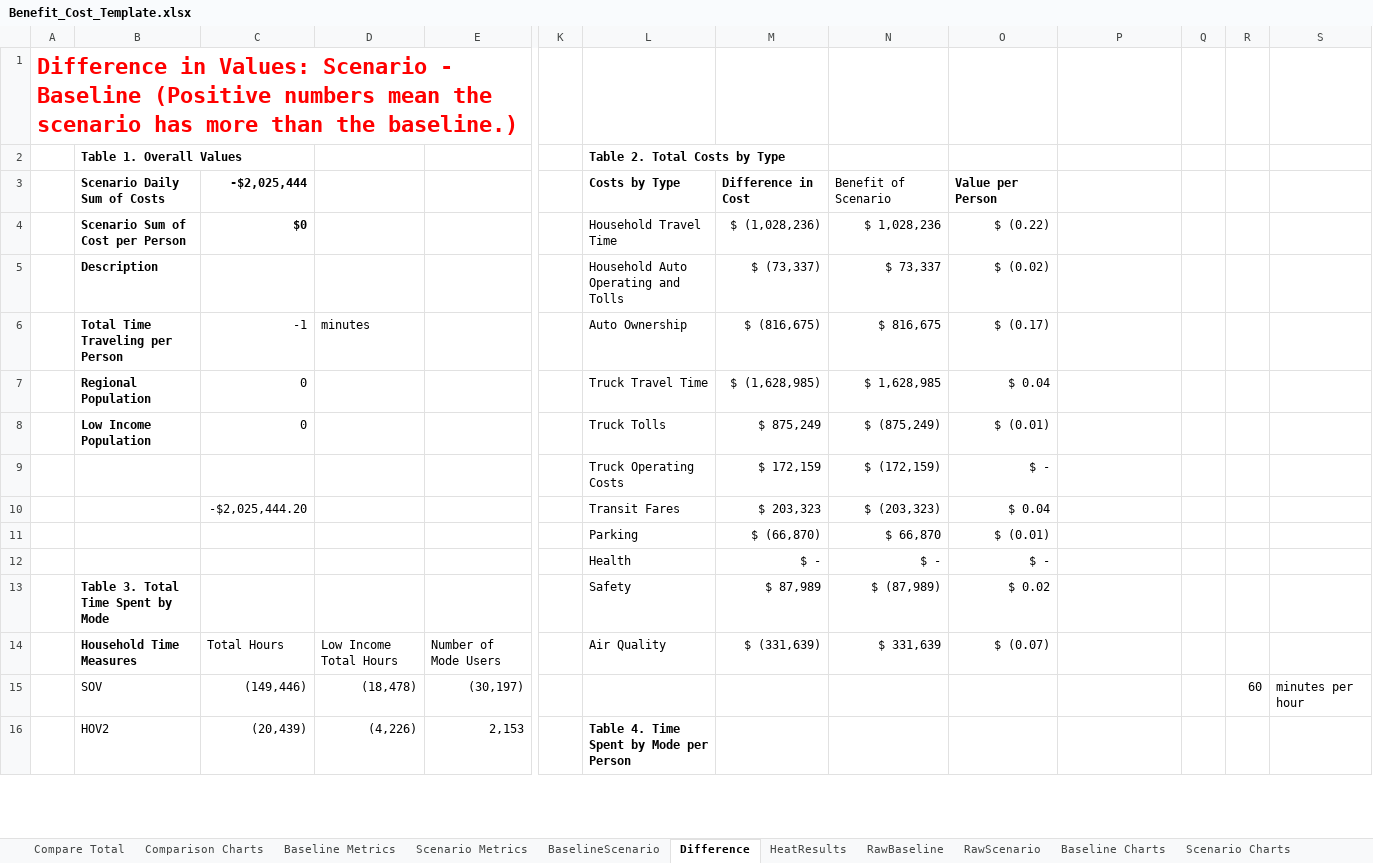
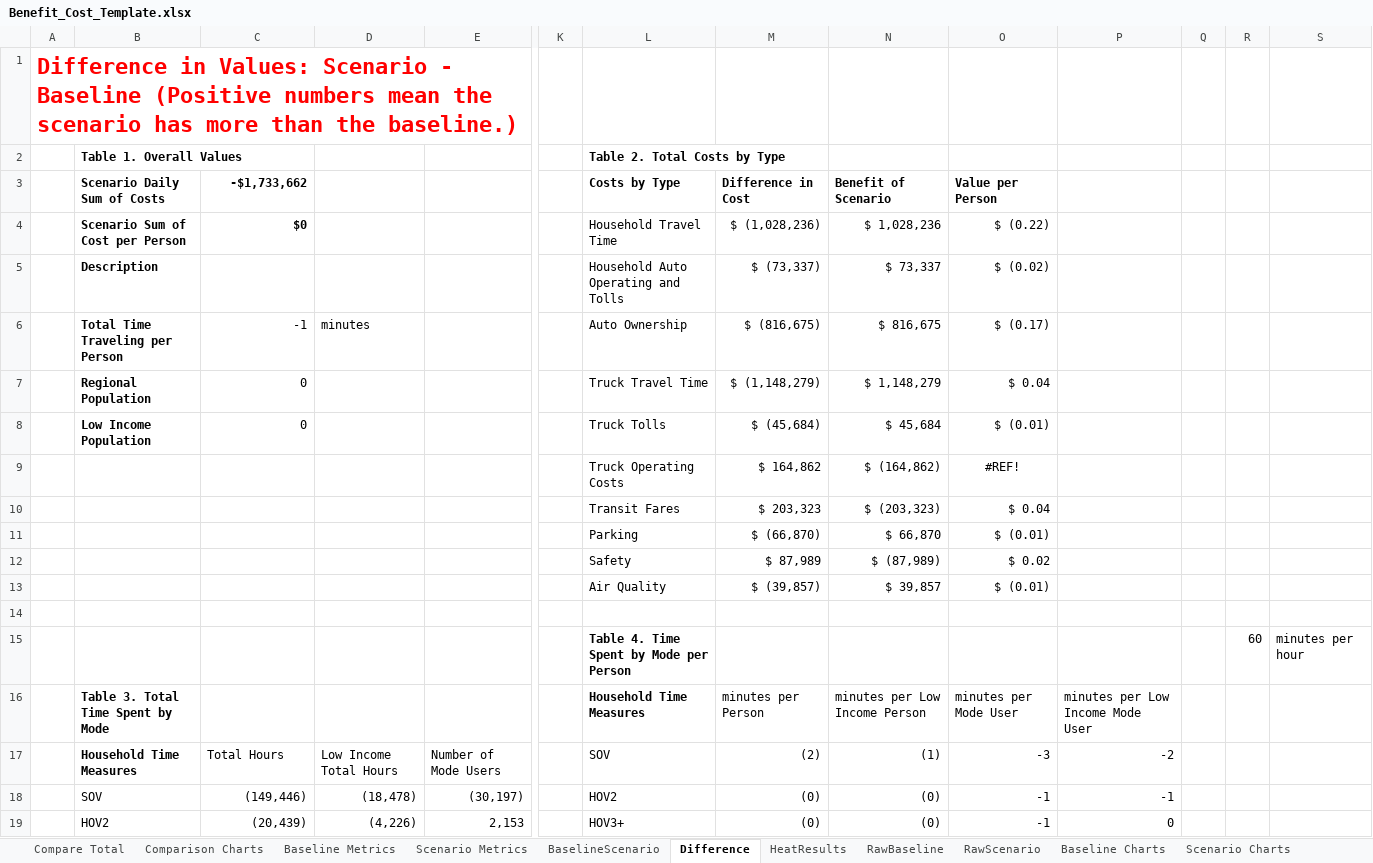
Before and after one commit to psrc/soundcast, an Excel workbook: output_templates/Benefit_Cost_Template.xlsx, sheet Difference, drawn as a sheet; only a part is shown, gaps mark what is left out; values as stored, in another font and other column widths than the file's, no borders; charts and pictures not drawn; removed rows and columns are numbered as before the commit, all else as after; rows hold the shown columns only; the diff covers the shown part only; the diff names each change by its address in the sheet, - before the commit and + after, or states it on an @@ line.

Commit message:
updates to benefit cost template, more charts and stuff

```diff
--- a/output_templates/Benefit_Cost_Template.xlsx (sheet Difference)
+++ b/output_templates/Benefit_Cost_Template.xlsx (sheet Difference)
-C3: -$2,025,444
+C3: -$1,733,662
-N3 bold: off
+N3 bold: on
-M7 (Difference in Cost): $ (1,628,985)
+M7 (Difference in Cost): $ (1,148,279)
-N7 (Benefit of Scenario): $ 1,628,985
+N7 (Benefit of Scenario): $ 1,148,279
-M8 (Difference in Cost): $ 875,249
+M8 (Difference in Cost): $ (45,684)
-N8 (Benefit of Scenario): $ (875,249)
+N8 (Benefit of Scenario): $ 45,684
-row 9:  |  |  |  |  |  | Truck Operating Costs | $ 172,159 | $ (172,159) | $ -
+row 9:  |  |  |  |  |  | Truck Operating Costs | $ 164,862 | $ (164,862) | #REF!
-C10 (-$1,733,662): -$2,025,444.20
+C10 (-$1,733,662): (empty)
-row 12:  |  |  |  |  |  | Health | $ - | $ - | $ -
-B12 (Scenario Daily Sum of Costs): Table 3. Total Time Spent by Mode
+B12 (Scenario Daily Sum of Costs): (empty)
+row 13:  |  |  |  |  |  | Air Quality | $ (39,857) | $ 39,857 | $ (0.01)
+row 14: (empty)
+row 15:  |  |  |  |  |  | Table 4. Time Spent by Mode per Person |  |  |  |  |  | 60 | minutes per hour
+row 16:  | Table 3. Total Time Spent by Mode |  |  |  |  | Household Time Measures | minutes per Person | minutes per Low Income Person | minutes per Mode User | minutes per Low Income Mode User
-L17 (Costs by Type): Air Quality
+L17 (Costs by Type): SOV
-M17 (Difference in Cost): $ (331,639)
+M17 (Difference in Cost): (2)
-N17 (Benefit of Scenario): $ 331,639
+N17 (Benefit of Scenario): (1)
-O17 (Value per Person): $ (0.07)
+O17 (Value per Person): -3
-P17: (empty)
+P17: -2
-L18 (Costs by Type): (empty)
+L18 (Costs by Type): HOV2
-M18:M19 (Difference in Cost): (empty)
+M18:M19 (Difference in Cost): (0)
-N18:N19 (Benefit of Scenario): (empty)
+N18:N19 (Benefit of Scenario): (0)
-O18:O19 (Value per Person): (empty)
+O18:O19 (Value per Person): -1
-P18: (empty)
+P18: -1
-R18: 60
+R18: (empty)
-S18: minutes per hour
+S18: (empty)
-L19 (Costs by Type): Table 4. Time Spent by Mode per Person
+L19 (Costs by Type): HOV3+
-L19 bold: on
+L19 bold: off
-P19: (empty)
+P19: 0
```
Also changed, not shown: 1 added row, 1 removed row, 86 edited cells and cell formats elsewhere in this sheet, sheet Scenario Metrics, sheet Baseline Metrics, sheet BaselineScenario, sheet RawScenario, sheet RawBaseline, formulas that keep their value, charts or pictures.
